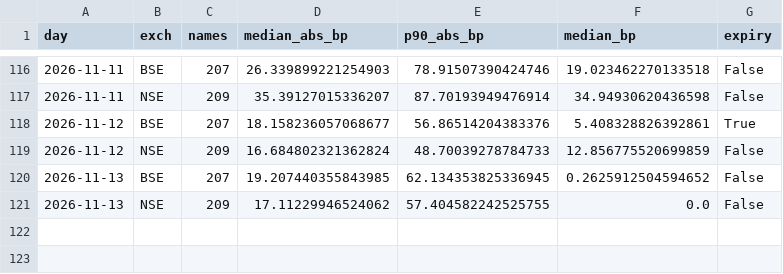
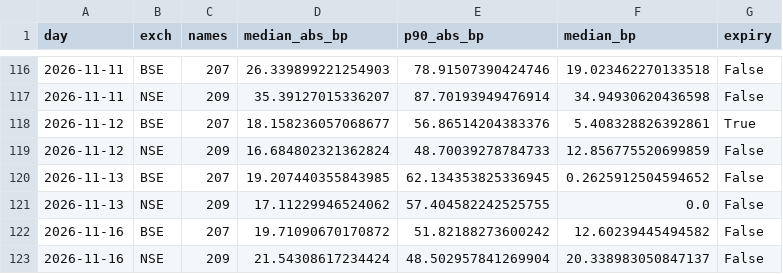
Before and after one commit to Finance-broski/Finance-broski.github.io, a CSV file: cas_dislocation.csv, drawn as a sheet; only a part is shown, gaps mark what is left out; the diff names each change by its address in the sheet, - before the commit and + after, or states it on an @@ line.

```diff
--- a/cas_dislocation.csv
+++ b/cas_dislocation.csv
+row 122: 2026-11-16 | BSE | 207 | 19.71090670170872 | 51.82188273600242 | 12.60239445494582 | False
+row 123: 2026-11-16 | NSE | 209 | 21.54308617234424 | 48.502957841269904 | 20.338983050847137 | False
```
Also changed, not shown: 1 other file.
